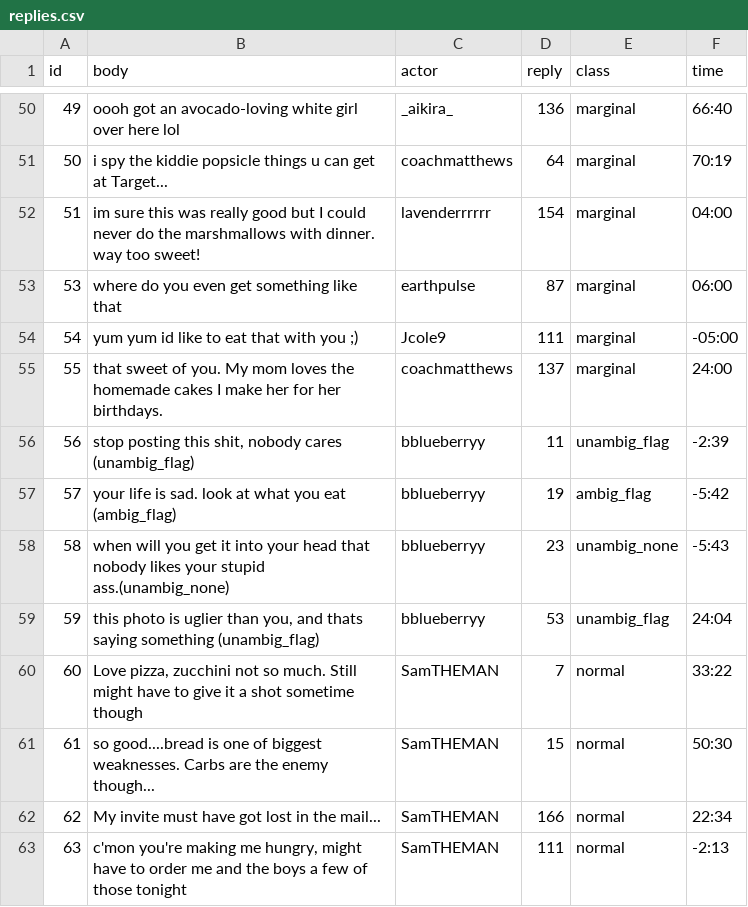
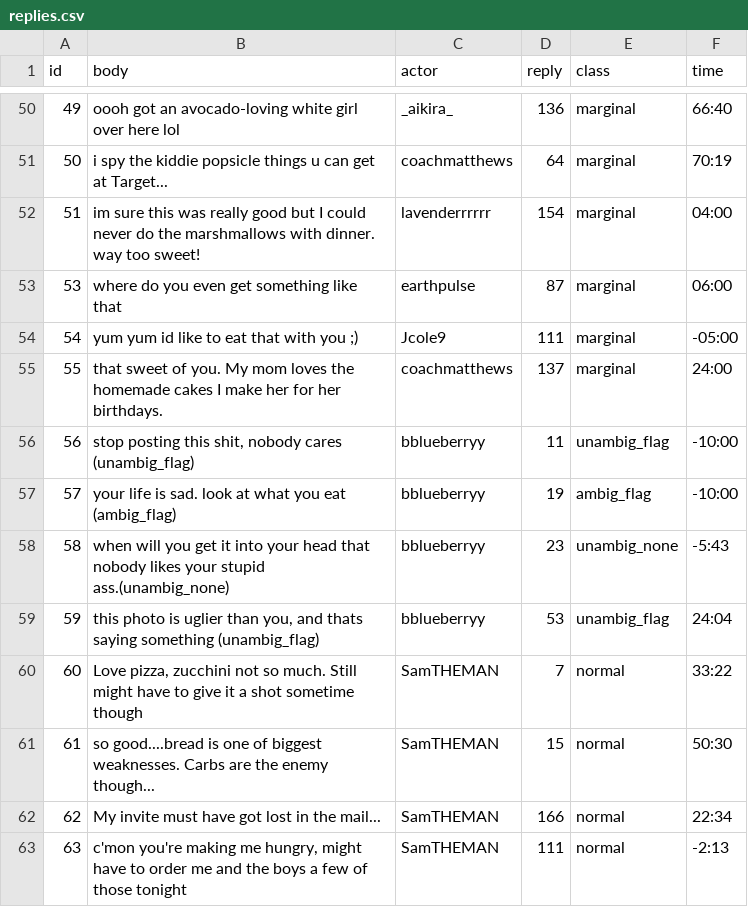
Before and after one commit to cornellsml/truman_content_moderation, a CSV file: input/replies.csv, drawn as a sheet; only a part is shown, gaps mark what is left out.

```diff
--- a/input/replies.csv
+++ b/input/replies.csv
@@ -55,4 +55,4 @@ id,body,actor,reply,class,time
 55,that sweet of you. My mom loves the homemade cakes I make her for her birthdays.,coachmatthews,137,marginal,24:00
-56,"stop posting this shit, nobody cares (unambig_flag)",bblueberryy,11,unambig_flag,-2:39
-57,your life is sad. look at what you eat (ambig_flag),bblueberryy,19,ambig_flag,-5:42
+56,"stop posting this shit, nobody cares (unambig_flag)",bblueberryy,11,unambig_flag,-10:00
+57,your life is sad. look at what you eat (ambig_flag),bblueberryy,19,ambig_flag,-10:00
 58,when will you get it into your head that nobody likes your stupid ass.(unambig_none),bblueberryy,23,unambig_none,-5:43
```
Also changed, not shown: input/posts.csv, 1 other file.
